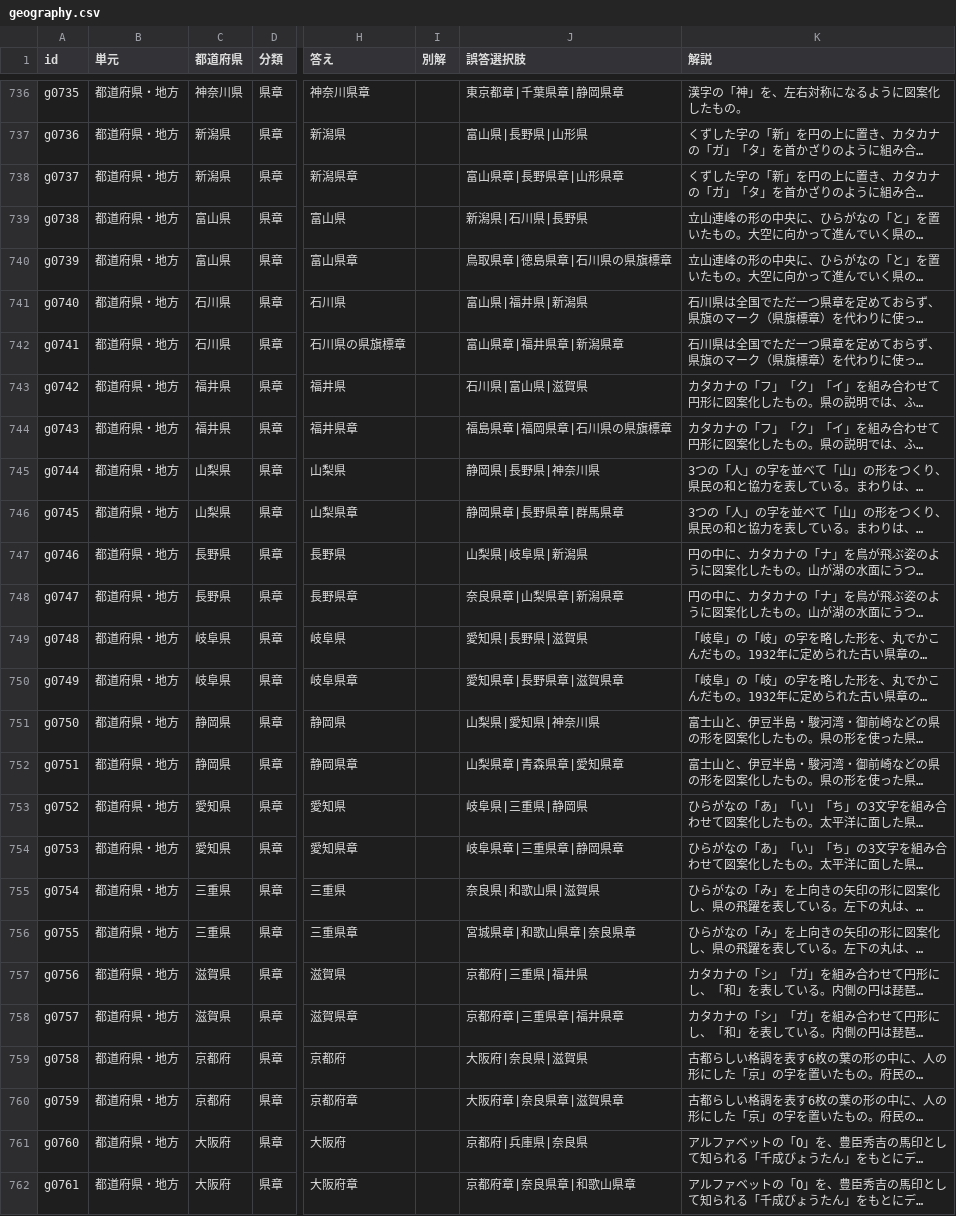
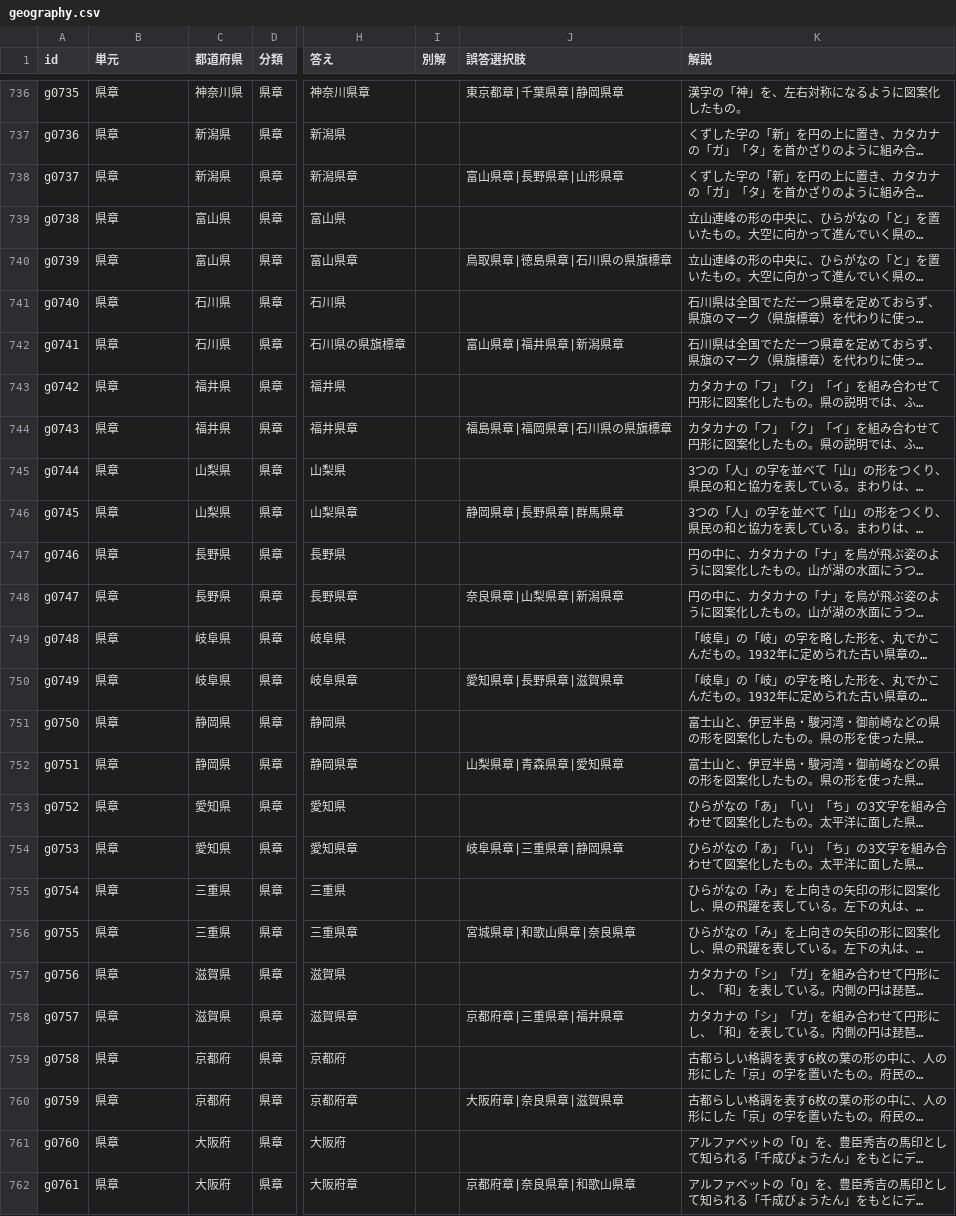
Before and after one commit to tarooooo-u/shakai, a CSV file: content/questions/geography.csv, drawn as a sheet; only a part is shown, gaps mark what is left out; long unchanged cells end in …; the diff covers the shown part only; the diff names each change by its address in the sheet, - before the commit and + after, or states it on an @@ line.

```diff
--- a/content/questions/geography.csv
+++ b/content/questions/geography.csv
-B736:B762 (単元): 都道府県・地方
+B736:B762 (単元): 県章
-J737 (誤答選択肢): 富山県|長野県|山形県
+J737 (誤答選択肢): (empty)
-J739 (誤答選択肢): 新潟県|石川県|長野県
+J739 (誤答選択肢): (empty)
-J741 (誤答選択肢): 富山県|福井県|新潟県
+J741 (誤答選択肢): (empty)
-J743 (誤答選択肢): 石川県|富山県|滋賀県
+J743 (誤答選択肢): (empty)
-J745 (誤答選択肢): 静岡県|長野県|神奈川県
+J745 (誤答選択肢): (empty)
-J747 (誤答選択肢): 山梨県|岐阜県|新潟県
+J747 (誤答選択肢): (empty)
-J749 (誤答選択肢): 愛知県|長野県|滋賀県
+J749 (誤答選択肢): (empty)
-J751 (誤答選択肢): 山梨県|愛知県|神奈川県
+J751 (誤答選択肢): (empty)
-J753 (誤答選択肢): 岐阜県|三重県|静岡県
+J753 (誤答選択肢): (empty)
-J755 (誤答選択肢): 奈良県|和歌山県|滋賀県
+J755 (誤答選択肢): (empty)
-J757 (誤答選択肢): 京都府|三重県|福井県
+J757 (誤答選択肢): (empty)
-J759 (誤答選択肢): 大阪府|奈良県|滋賀県
+J759 (誤答選択肢): (empty)
-J761 (誤答選択肢): 京都府|兵庫県|奈良県
+J761 (誤答選択肢): (empty)
```
Also changed, not shown: 89 edited cells elsewhere in this file, 1 other file.
